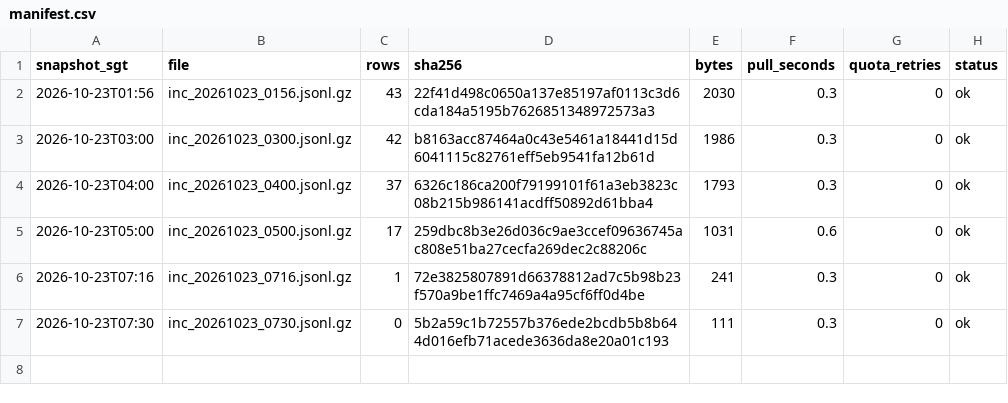
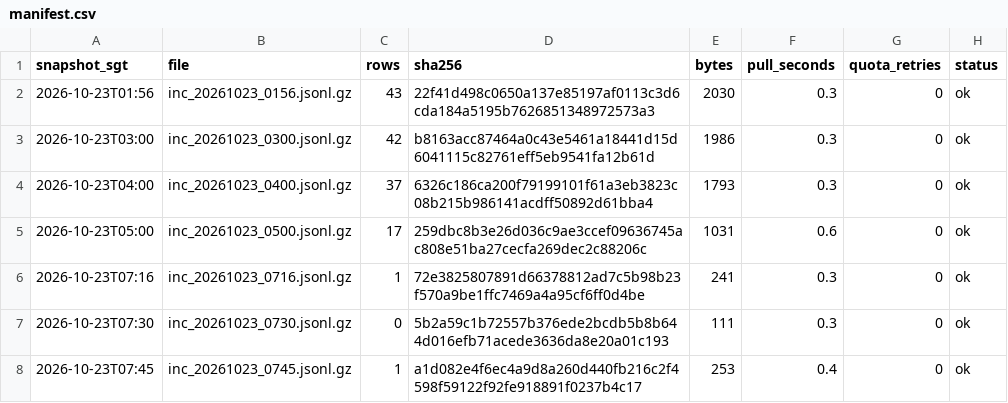
Before and after one commit to LUOaini1213/sg-bus-network-monitor, a CSV file: data/raw/incidents/2026-10-23/manifest.csv, drawn as a sheet; the diff names each change by its address in the sheet, - before the commit and + after, or states it on an @@ line.

```diff
--- a/data/raw/incidents/2026-10-23/manifest.csv
+++ b/data/raw/incidents/2026-10-23/manifest.csv
+row 8: 2026-10-23T07:45 | inc_20261023_0745.jsonl.gz | 1 | a1d082e4f6ec4a9d8a260d440fb216c2f4598f59122f92fe918891f0237b4c17 | 253 | 0.4 | 0 | ok
```
Also changed, not shown: data/raw/speedbands/2026-10-23/manifest.csv, 2 other files.
